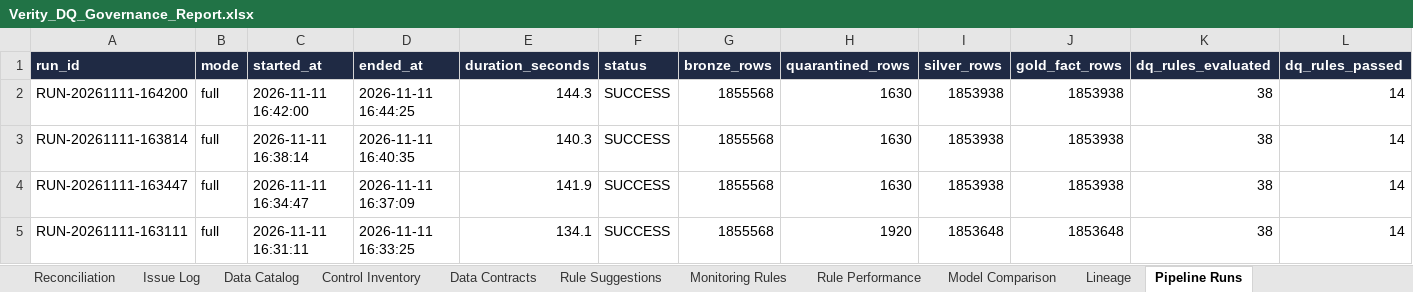
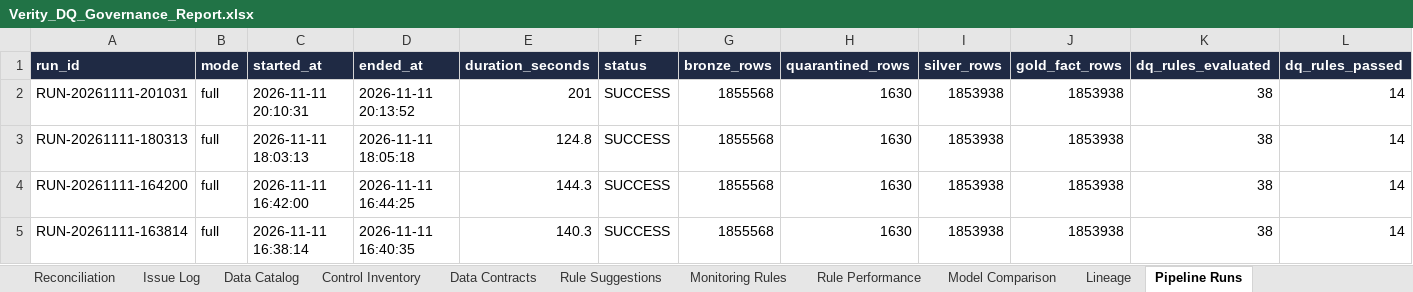
Before and after one commit to mkohlibe24-cell/verity-data-governance, an Excel workbook: reports/Verity_DQ_Governance_Report.xlsx, sheet Pipeline Runs, drawn as a sheet; only a part is shown; the shorter side is filled out with more unchanged rows; values as stored, in another font and other column widths than the file's, no borders; rows hold the shown columns only; the diff names each change by its address in the sheet, - before the commit and + after, or states it on an @@ line.

```diff
--- a/reports/Verity_DQ_Governance_Report.xlsx (sheet Pipeline Runs)
+++ b/reports/Verity_DQ_Governance_Report.xlsx (sheet Pipeline Runs)
+row 2: RUN-20261111-201031 | full | 2026-11-11 20:10:31 | 2026-11-11 20:13:52 | 201 | SUCCESS | 1855568 | 1630 | 1853938 | 1853938 | 38 | 14
+row 3: RUN-20261111-180313 | full | 2026-11-11 18:03:13 | 2026-11-11 18:05:18 | 124.8 | SUCCESS | 1855568 | 1630 | 1853938 | 1853938 | 38 | 14
```
Also changed, not shown: sheet Issue Log, sheet Lineage, sheet KRIs, sheet Summary, 22 other files.
